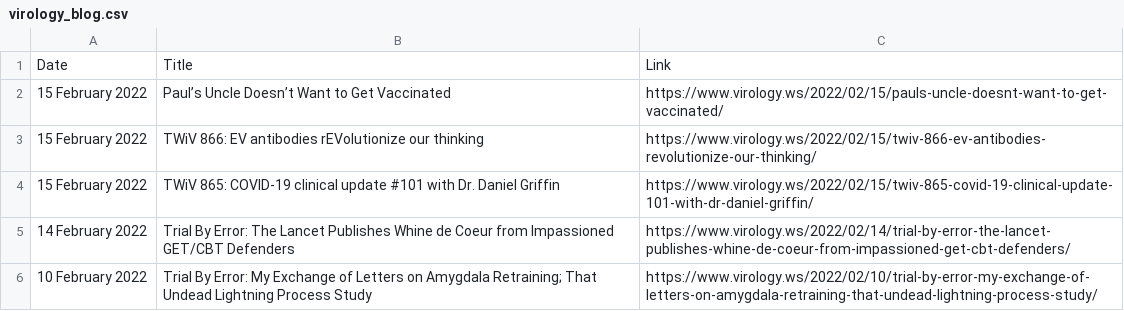
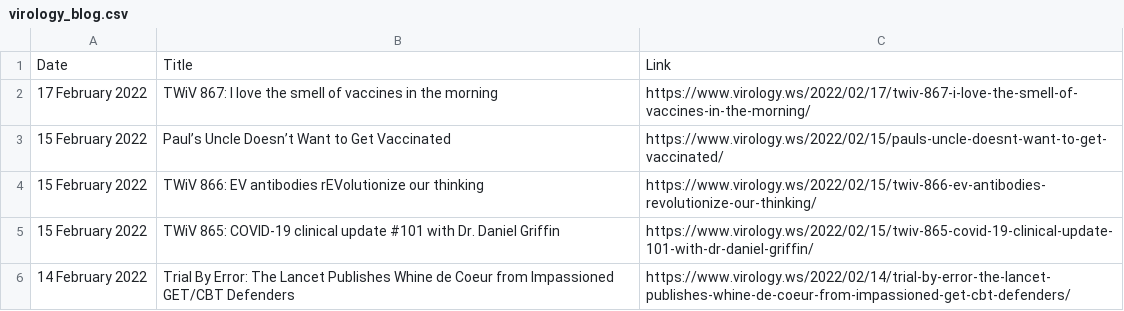
Before and after one commit to bbennett80/virology_blog, a CSV file: virology_blog.csv, drawn as a sheet; only a part is shown; the shorter side is filled out with more unchanged rows; the diff names each change by its address in the sheet, - before the commit and + after, or states it on an @@ line.

```diff
--- a/virology_blog.csv
+++ b/virology_blog.csv
+row 2: 17 February 2022 | TWiV 867: I love the smell of vaccines in the morning | https://www.virology.ws/2022/02/17/twiv-867-i-love-the-smell-of-vaccines-in-the-morning/
```
